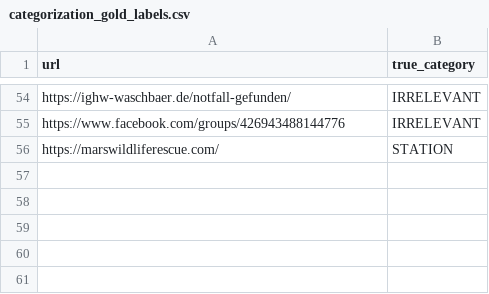
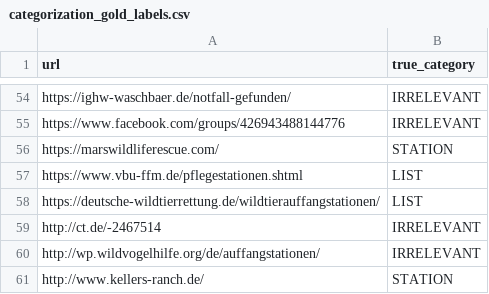
Before and after one commit to idioticDolphin/RescueAnt, a CSV file: experiments/data/categorization_gold_labels.csv, drawn as a sheet; only a part is shown, gaps mark what is left out.

```diff
--- a/experiments/data/categorization_gold_labels.csv
+++ b/experiments/data/categorization_gold_labels.csv
@@ -56 +56,6 @@ https://www.facebook.com/groups/426943488144776, IRRELEVANT
 https://marswildliferescue.com/, STATION
+https://www.vbu-ffm.de/pflegestationen.shtml , LIST
+https://deutsche-wildtierrettung.de/wildtierauffangstationen/ , LIST
+http://ct.de/-2467514, IRRELEVANT
+http://wp.wildvogelhilfe.org/de/auffangstationen/, IRRELEVANT
+http://www.kellers-ranch.de/, STATION
```
Also changed, not shown: experiments/data/extraction_gold_labels.csv.
